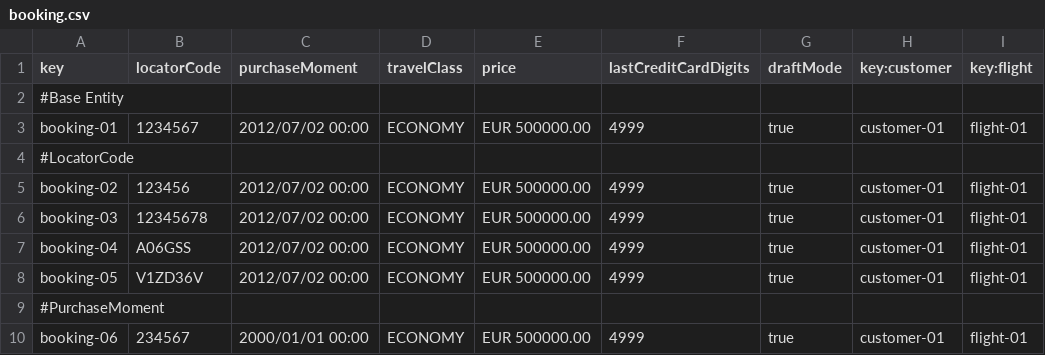
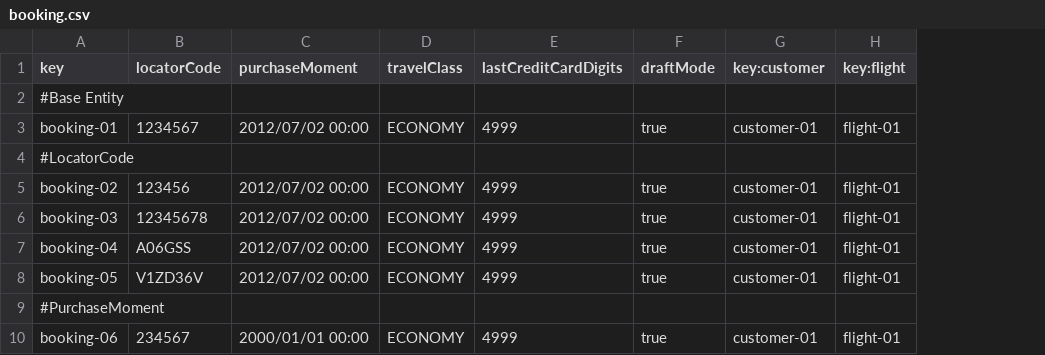
Before and after one commit to AngSanRui/Acme-ANS-D03, a CSV file: src/main/resources/WEB-INF/data/sample/booking.csv, drawn as a sheet; only a part is shown; the diff names each change by its address in the sheet, - before the commit and + after, or states it on an @@ line.

```diff
--- a/src/main/resources/WEB-INF/data/sample/booking.csv
+++ b/src/main/resources/WEB-INF/data/sample/booking.csv
-column E (price), rows 3-10: EUR 500000.00 |  | EUR 500000.00 | EUR 500000.00 | EUR 500000.00 | EUR 500000.00 |  | EUR 500000.00
```
Also changed, not shown: src/main/resources/WEB-INF/data/sample/passenger.csv, 26 other files.
